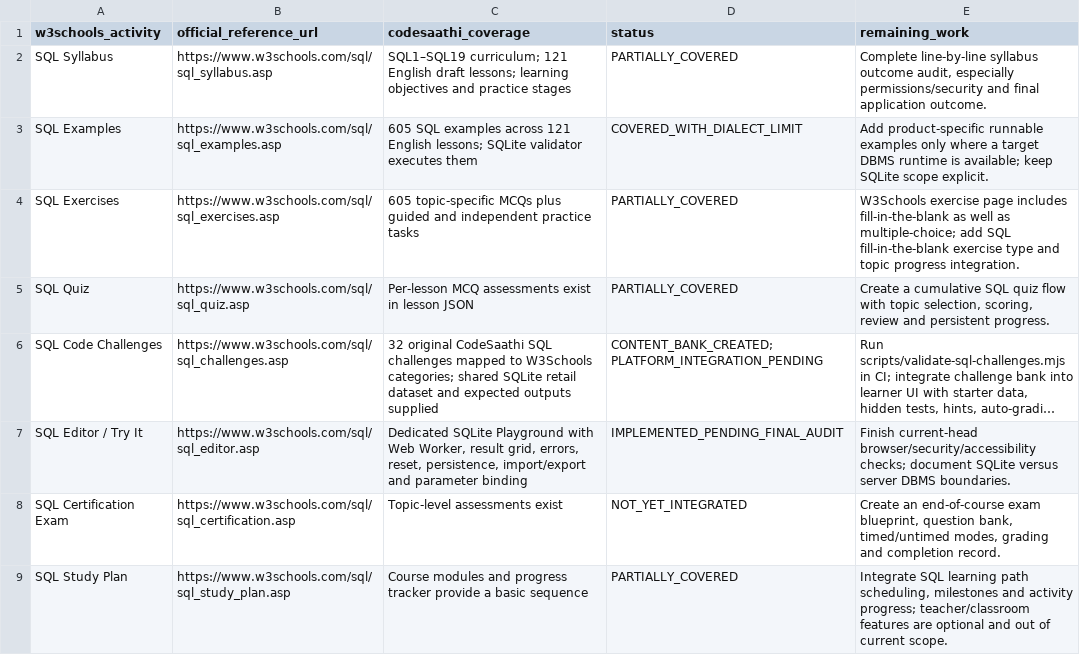
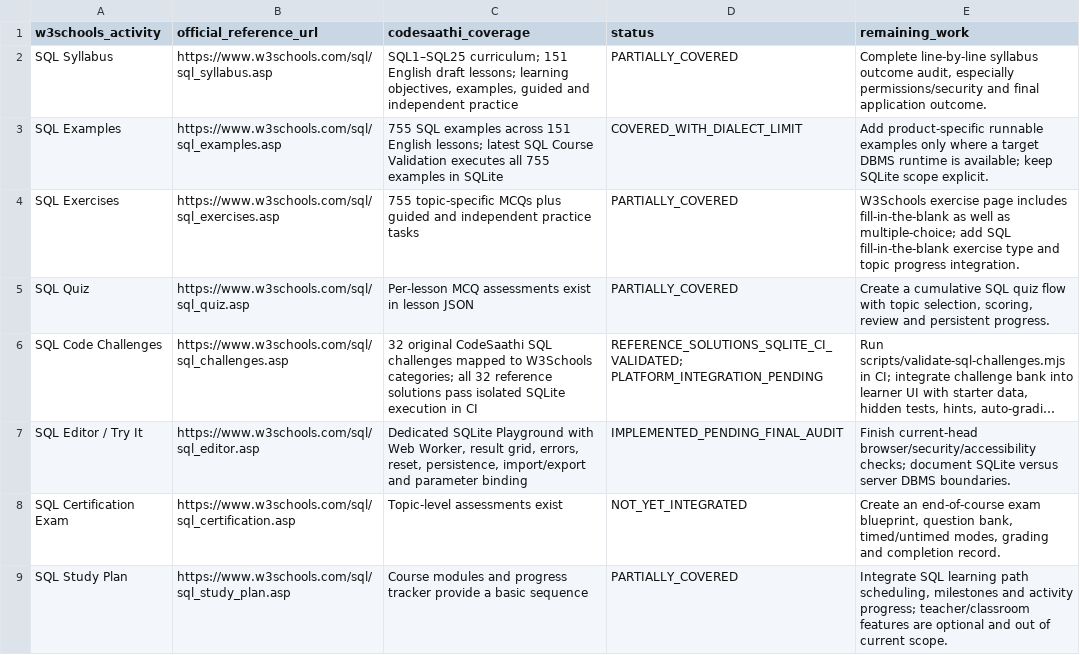
Before and after one commit to kharchasaathi/MULTILINGUAL_PROGRAMMING_LEARNING_PLATFORM, a CSV file: docs/SQL_W3SCHOOLS_ACTIVITIES_COVERAGE.csv, drawn as a sheet; long unchanged cells end in …; the diff names each change by its address in the sheet, - before the commit and + after, or states it on an @@ line.

Commit message:
Refresh SQL W3Schools activity coverage evidence

```diff
--- a/docs/SQL_W3SCHOOLS_ACTIVITIES_COVERAGE.csv
+++ b/docs/SQL_W3SCHOOLS_ACTIVITIES_COVERAGE.csv
-C2 (codesaathi_coverage): SQL1–SQL19 curriculum; 121 English draft lessons; learning objectives and practice stages
+C2 (codesaathi_coverage): SQL1–SQL25 curriculum; 151 English draft lessons; learning objectives, examples, guided and independent practice
-C3 (codesaathi_coverage): 605 SQL examples across 121 English lessons; SQLite validator executes them
+C3 (codesaathi_coverage): 755 SQL examples across 151 English lessons; latest SQL Course Validation executes all 755 examples in SQLite
-C4 (codesaathi_coverage): 605 topic-specific MCQs…
+C4 (codesaathi_coverage): 755 topic-specific MCQs…
-C6 (codesaathi_coverage): …W3Schools categories; shared SQLite retail dataset and expected outputs supplied
+C6 (codesaathi_coverage): …W3Schools categories; all 32 reference solutions pass isolated SQLite execution in CI
-D6 (status): CONTENT_BANK_CREATED; PLATFORM_INTEGRATION_PENDING
+D6 (status): REFERENCE_SOLUTIONS_SQLITE_CI_VALIDATED; PLATFORM_INTEGRATION_PENDING
```
